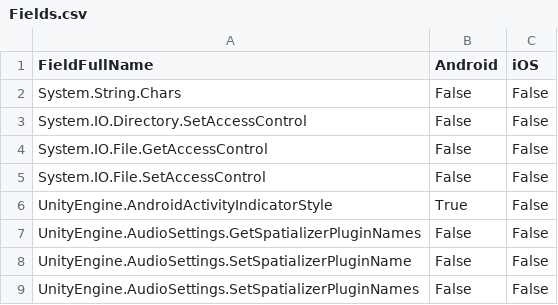
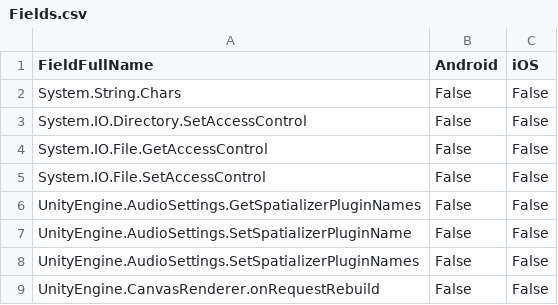
Before and after one commit to zhaoboqiang/tolua, a CSV file: Assets/EditorSetting/Fields.csv, drawn as a sheet; only a part is shown; the shorter side is filled out with more unchanged rows.

```diff
--- a/Assets/EditorSetting/Fields.csv
+++ b/Assets/EditorSetting/Fields.csv
@@ -5,3 +5,2 @@ System.IO.File.GetAccessControl,False,False
 System.IO.File.SetAccessControl,False,False
-UnityEngine.AndroidActivityIndicatorStyle,True,False
 UnityEngine.AudioSettings.GetSpatializerPluginNames,False,False
```
Also changed, not shown: Assets/EditorSetting/Types.csv.
